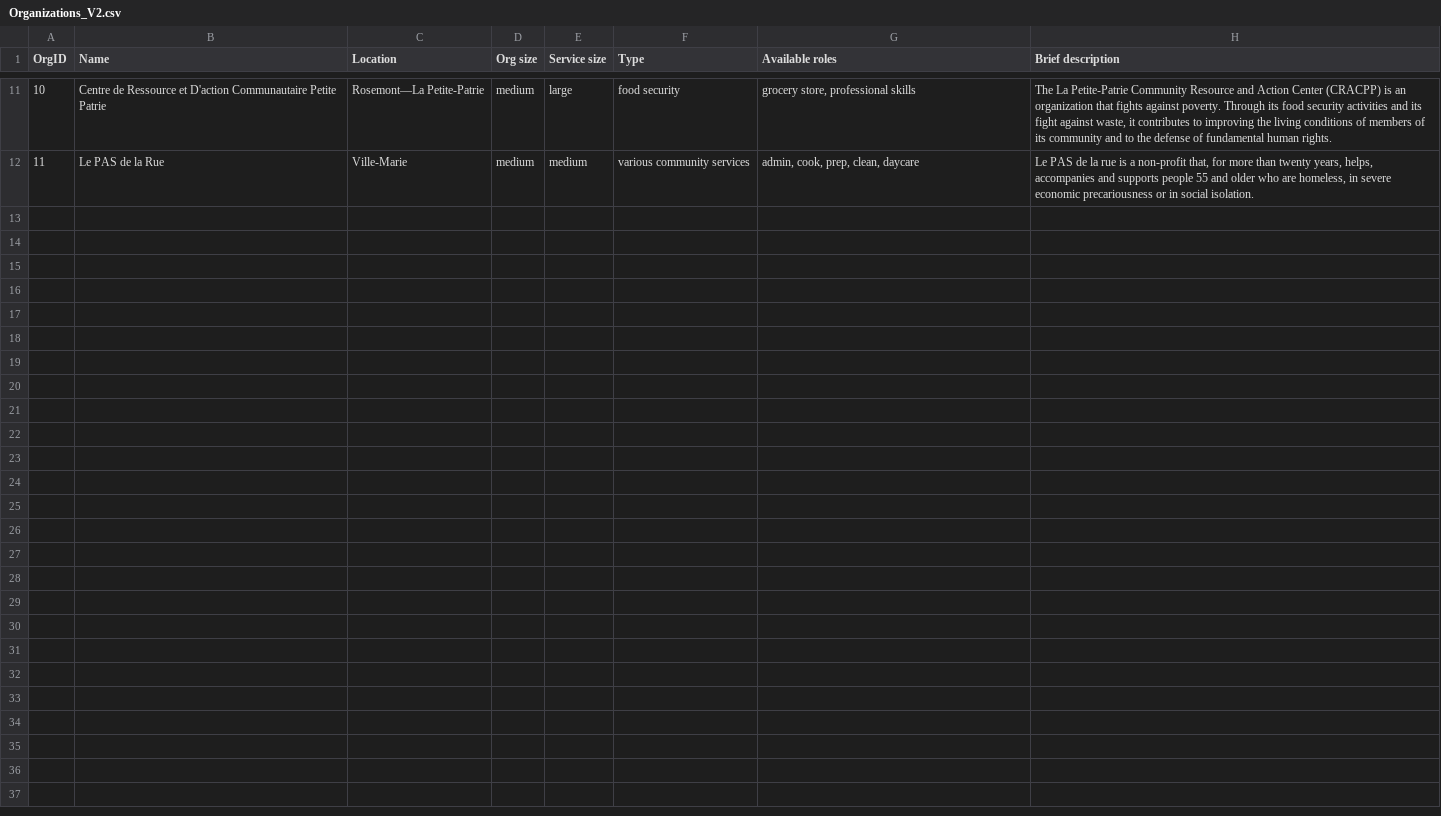
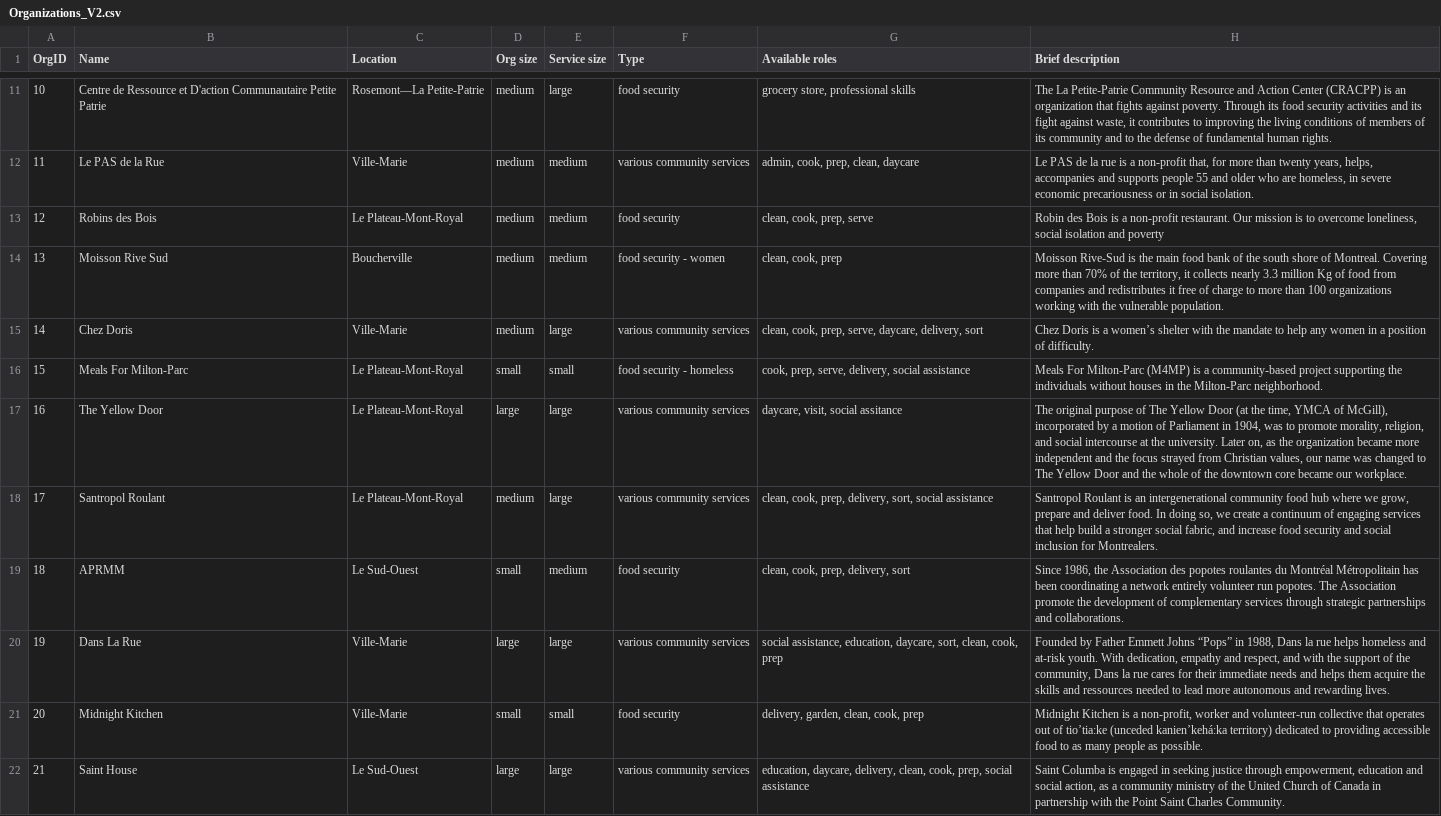
Before and after one commit to duncan-wang/placedumarche_recengine, a CSV file: Organizations_V2.csv, drawn as a sheet; only a part is shown, gaps mark what is left out; the diff names each change by its address in the sheet, - before the commit and + after, or states it on an @@ line.

Commit message:
added new xlsx file with main sheet = org list and additional sheets to describe variables.
Complete the org list with the missing orgs. Now contains all org as of 25/06/21. Recommendation model fail to correctly recommend orgs in 'Le Sud-Ouest' area.

```diff
--- a/Organizations_V2.csv
+++ b/Organizations_V2.csv
+row 13: 12 | Robins des Bois | Le Plateau-Mont-Royal | medium | medium | food security | clean, cook, prep, serve | Robin des Bois is a non-profit restaurant. Our mission is to overcome loneliness, social isolation and poverty
+row 14: 13 | Moisson Rive Sud | Boucherville | medium | medium | food security - women | clean, cook, prep | Moisson Rive-Sud is the main food bank of the south shore of Montreal. Covering more than 70% of the territory, it collects nearly 3.3 million Kg of food from companies and redistributes it free of charge to more than 100 organizations working with the vulnerable population.
+row 15: 14 | Chez Doris | Ville-Marie | medium | large | various community services | clean, cook, prep, serve, daycare, delivery, sort | Chez Doris is a women’s shelter with the mandate to help any women in a position of difficulty.
+row 16: 15 | Meals For Milton-Parc | Le Plateau-Mont-Royal | small | small | food security - homeless | cook, prep, serve, delivery, social assistance | Meals For Milton-Parc (M4MP) is a community-based project supporting the individuals without houses in the Milton-Parc neighborhood.
+row 17: 16 | The Yellow Door | Le Plateau-Mont-Royal | large | large | various community services | daycare, visit, social assitance | The original purpose of The Yellow Door (at the time, YMCA of McGill), incorporated by a motion of Parliament in 1904, was to promote morality, religion, and social intercourse at the university. Later on, as the organization became more independent and the focus strayed from Christian values, our name was changed to The Yellow Door and the whole of the downtown core became our workplace.
+row 18: 17 | Santropol Roulant | Le Plateau-Mont-Royal | medium | large | various community services | clean, cook, prep, delivery, sort, social assistance | Santropol Roulant is an intergenerational community food hub where we grow, prepare and deliver food. In doing so, we create a continuum of engaging services that help build a stronger social fabric, and increase food security and social inclusion for Montrealers.
+row 19: 18 | APRMM | Le Sud-Ouest | small | medium | food security | clean, cook, prep, delivery, sort | Since 1986, the Association des popotes roulantes du Montréal Métropolitain has been coordinating a network entirely volunteer run popotes. The Association promote the development of complementary services through strategic partnerships and collaborations.
+row 20: 19 | Dans La Rue | Ville-Marie | large | large | various community services | social assistance, education, daycare, sort, clean, cook, prep | Founded by Father Emmett Johns “Pops” in 1988, Dans la rue helps homeless and at-risk youth. With dedication, empathy and respect, and with the support of the community, Dans la rue cares for their immediate needs and helps them acquire the skills and ressources needed to lead more autonomous and rewarding lives.
+row 21: 20 | Midnight Kitchen | Ville-Marie | small | small | food security | delivery, garden, clean, cook, prep | Midnight Kitchen is a non-profit, worker and volunteer-run collective that operates out of tio’tia:ke (unceded kanien’kehá:ka territory) dedicated to providing accessible food to as many people as possible.
+row 22: 21 | Saint House | Le Sud-Ouest | large | large | various community services | education, daycare, delivery, clean, cook, prep, social assistance | Saint Columba is engaged in seeking justice through empowerment, education and social action, as a community ministry of the United Church of Canada in partnership with the Point Saint Charles Community.
```
Also changed, not shown: 6 other files.
